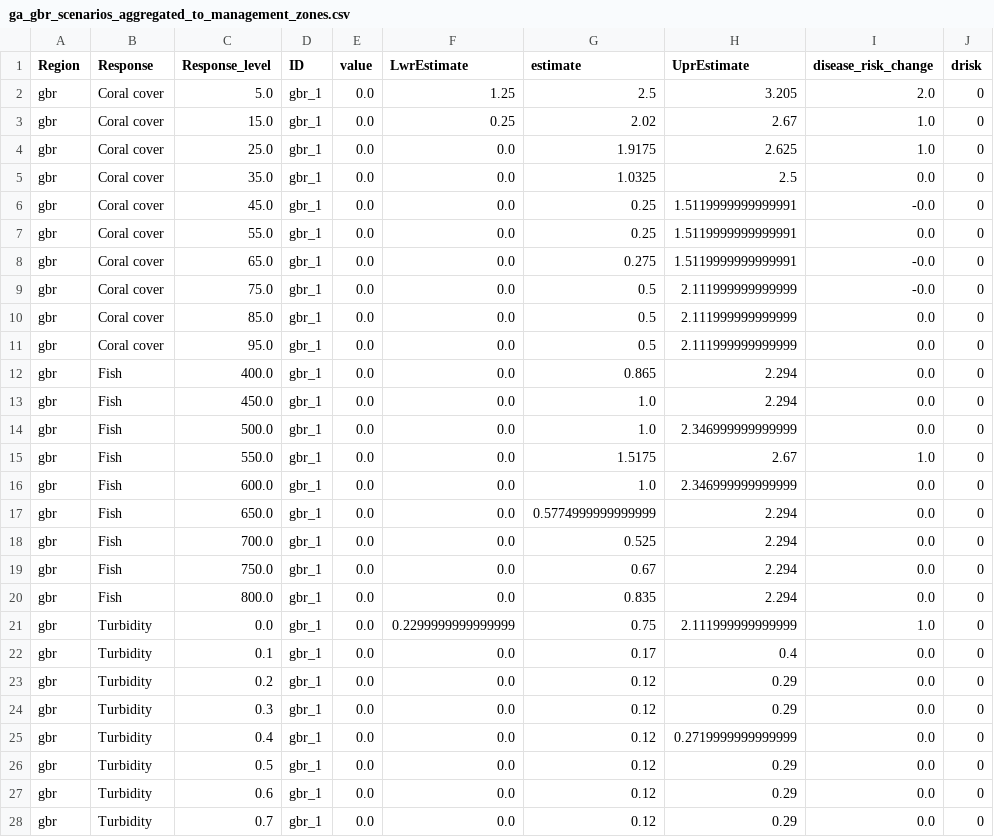
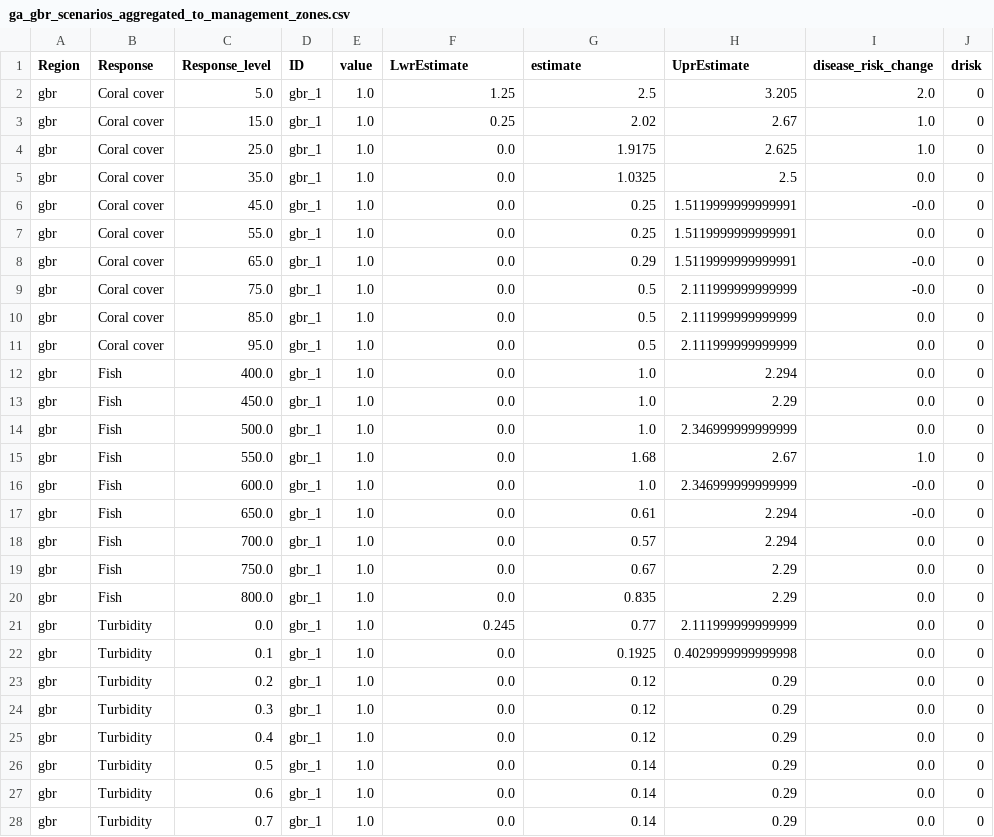
Before and after one commit to jms5151/uh-noaa-shiny-app, a CSV file: forec_shiny_app_data/Scenarios/ga_gbr_scenarios_aggregated_to_management_zones.csv, drawn as a sheet; only a part is shown; the diff covers the shown part only.

```diff
--- a/forec_shiny_app_data/Scenarios/ga_gbr_scenarios_aggregated_to_management_zones.csv
+++ b/forec_shiny_app_data/Scenarios/ga_gbr_scenarios_aggregated_to_management_zones.csv
@@ -1,28 +1,28 @@
 Region,Response,Response_level,ID,value,LwrEstimate,estimate,UprEstimate,disease_risk_change,drisk
-gbr,Coral cover,5.0,gbr_1,0.0,1.25,2.5,3.205,2.0,0
-gbr,Coral cover,15.0,gbr_1,0.0,0.25,2.02,2.67,1.0,0
-gbr,Coral cover,25.0,gbr_1,0.0,0.0,1.9175,2.625,1.0,0
-gbr,Coral cover,35.0,gbr_1,0.0,0.0,1.0325,2.5,0.0,0
-gbr,Coral cover,45.0,gbr_1,0.0,0.0,0.25,1.5119999999999991,-0.0,0
-gbr,Coral cover,55.0,gbr_1,0.0,0.0,0.25,1.5119999999999991,0.0,0
-gbr,Coral cover,65.0,gbr_1,0.0,0.0,0.275,1.5119999999999991,-0.0,0
-gbr,Coral cover,75.0,gbr_1,0.0,0.0,0.5,2.111999999999999,-0.0,0
-gbr,Coral cover,85.0,gbr_1,0.0,0.0,0.5,2.111999999999999,0.0,0
-gbr,Coral cover,95.0,gbr_1,0.0,0.0,0.5,2.111999999999999,0.0,0
-gbr,Fish,400.0,gbr_1,0.0,0.0,0.865,2.294,0.0,0
-gbr,Fish,450.0,gbr_1,0.0,0.0,1.0,2.294,0.0,0
-gbr,Fish,500.0,gbr_1,0.0,0.0,1.0,2.346999999999999,0.0,0
-gbr,Fish,550.0,gbr_1,0.0,0.0,1.5175,2.67,1.0,0
-gbr,Fish,600.0,gbr_1,0.0,0.0,1.0,2.346999999999999,0.0,0
-gbr,Fish,650.0,gbr_1,0.0,0.0,0.5774999999999999,2.294,0.0,0
-gbr,Fish,700.0,gbr_1,0.0,0.0,0.525,2.294,0.0,0
-gbr,Fish,750.0,gbr_1,0.0,0.0,0.67,2.294,0.0,0
-gbr,Fish,800.0,gbr_1,0.0,0.0,0.835,2.294,0.0,0
-gbr,Turbidity,0.0,gbr_1,0.0,0.2299999999999999,0.75,2.111999999999999,1.0,0
-gbr,Turbidity,0.1,gbr_1,0.0,0.0,0.17,0.4,0.0,0
-gbr,Turbidity,0.2,gbr_1,0.0,0.0,0.12,0.29,0.0,0
-gbr,Turbidity,0.3,gbr_1,0.0,0.0,0.12,0.29,0.0,0
-gbr,Turbidity,0.4,gbr_1,0.0,0.0,0.12,0.2719999999999999,0.0,0
-gbr,Turbidity,0.5,gbr_1,0.0,0.0,0.12,0.29,0.0,0
-gbr,Turbidity,0.6,gbr_1,0.0,0.0,0.12,0.29,0.0,0
-gbr,Turbidity,0.7,gbr_1,0.0,0.0,0.12,0.29,0.0,0
+gbr,Coral cover,5.0,gbr_1,1.0,1.25,2.5,3.205,2.0,0
+gbr,Coral cover,15.0,gbr_1,1.0,0.25,2.02,2.67,1.0,0
+gbr,Coral cover,25.0,gbr_1,1.0,0.0,1.9175,2.625,1.0,0
+gbr,Coral cover,35.0,gbr_1,1.0,0.0,1.0325,2.5,0.0,0
+gbr,Coral cover,45.0,gbr_1,1.0,0.0,0.25,1.5119999999999991,-0.0,0
+gbr,Coral cover,55.0,gbr_1,1.0,0.0,0.25,1.5119999999999991,0.0,0
+gbr,Coral cover,65.0,gbr_1,1.0,0.0,0.29,1.5119999999999991,-0.0,0
+gbr,Coral cover,75.0,gbr_1,1.0,0.0,0.5,2.111999999999999,-0.0,0
+gbr,Coral cover,85.0,gbr_1,1.0,0.0,0.5,2.111999999999999,0.0,0
+gbr,Coral cover,95.0,gbr_1,1.0,0.0,0.5,2.111999999999999,0.0,0
+gbr,Fish,400.0,gbr_1,1.0,0.0,1.0,2.294,0.0,0
+gbr,Fish,450.0,gbr_1,1.0,0.0,1.0,2.29,0.0,0
+gbr,Fish,500.0,gbr_1,1.0,0.0,1.0,2.346999999999999,0.0,0
+gbr,Fish,550.0,gbr_1,1.0,0.0,1.68,2.67,1.0,0
+gbr,Fish,600.0,gbr_1,1.0,0.0,1.0,2.346999999999999,-0.0,0
+gbr,Fish,650.0,gbr_1,1.0,0.0,0.61,2.294,-0.0,0
+gbr,Fish,700.0,gbr_1,1.0,0.0,0.57,2.294,0.0,0
+gbr,Fish,750.0,gbr_1,1.0,0.0,0.67,2.29,0.0,0
+gbr,Fish,800.0,gbr_1,1.0,0.0,0.835,2.29,0.0,0
+gbr,Turbidity,0.0,gbr_1,1.0,0.245,0.77,2.111999999999999,0.0,0
+gbr,Turbidity,0.1,gbr_1,1.0,0.0,0.1925,0.4029999999999998,0.0,0
+gbr,Turbidity,0.2,gbr_1,1.0,0.0,0.12,0.29,0.0,0
+gbr,Turbidity,0.3,gbr_1,1.0,0.0,0.12,0.29,0.0,0
+gbr,Turbidity,0.4,gbr_1,1.0,0.0,0.12,0.29,0.0,0
+gbr,Turbidity,0.5,gbr_1,1.0,0.0,0.14,0.29,0.0,0
+gbr,Turbidity,0.6,gbr_1,1.0,0.0,0.14,0.29,0.0,0
+gbr,Turbidity,0.7,gbr_1,1.0,0.0,0.14,0.29,0.0,0
```
Also changed, not shown: 72 edited cells elsewhere in this file, forec_shiny_app_data/Forecasts/ga_gbr_nowcast_aggregated_to_gbrmpa_park_zones.csv, forec_shiny_app_data/Forecasts/ws_gbr_nowcast_aggregated_to_gbrmpa_park_zones.csv, 43 other files.
